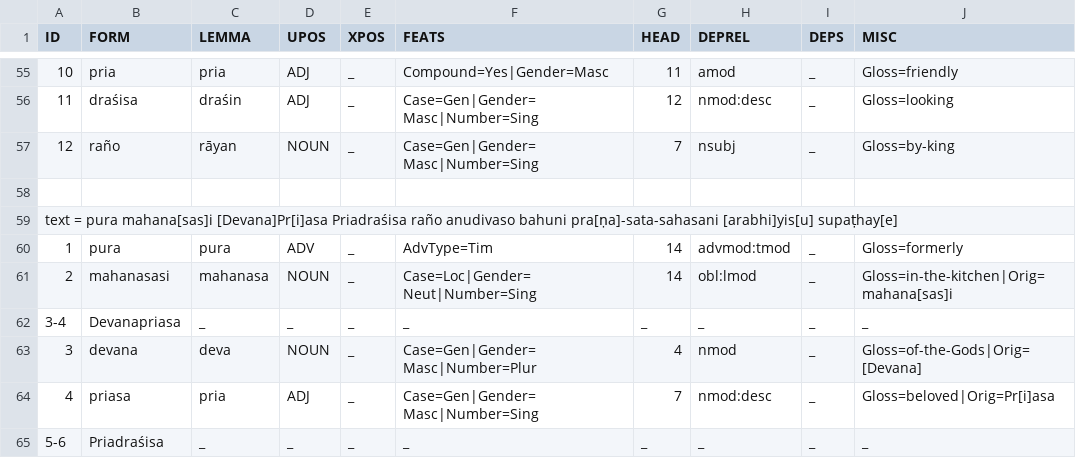
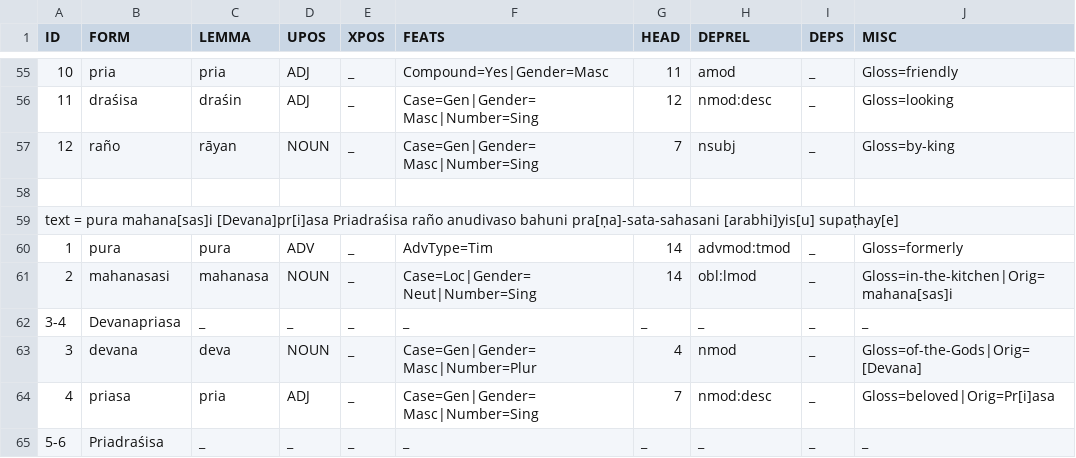
Before and after one commit to UniversalDependencies/UD_Prakrit-DIPI, a CSV file: not-to-release/csv/shahbazgarhi-1.csv, drawn as a sheet; only a part is shown, gaps mark what is left out; the diff names each change by its address in the sheet, - before the commit and + after, or states it on an @@ line.

```diff
--- a/not-to-release/csv/shahbazgarhi-1.csv
+++ b/not-to-release/csv/shahbazgarhi-1.csv
-A59 (ID): …pura mahana[sas]i [Devana]Pr[i]asa Priadraśisa raño…
+A59 (ID): …pura mahana[sas]i [Devana]pr[i]asa Priadraśisa raño…
```
Also changed, not shown: not-to-release/csv/girnar-1.csv, not-to-release/csv/jaugada-1.csv, 2 other files.
